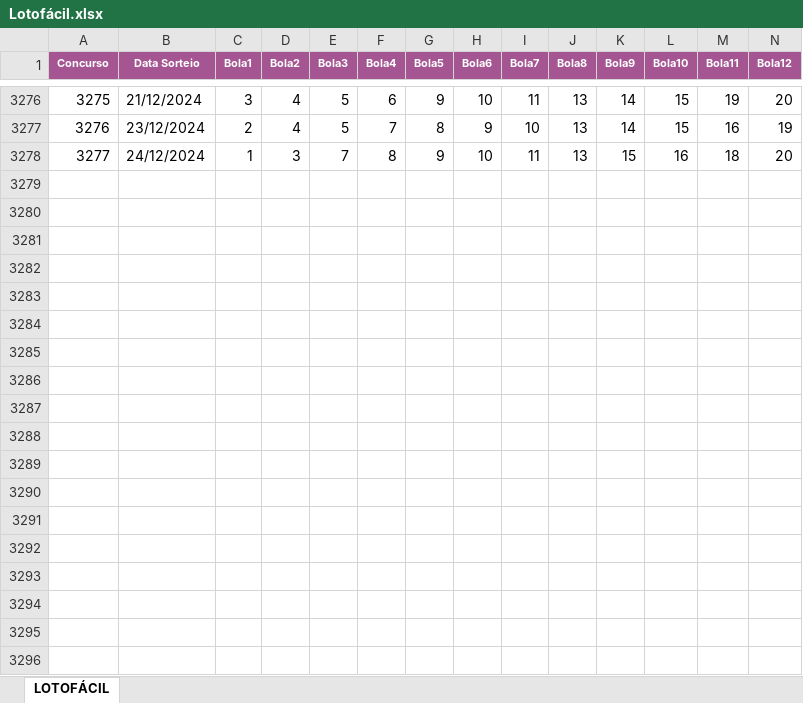
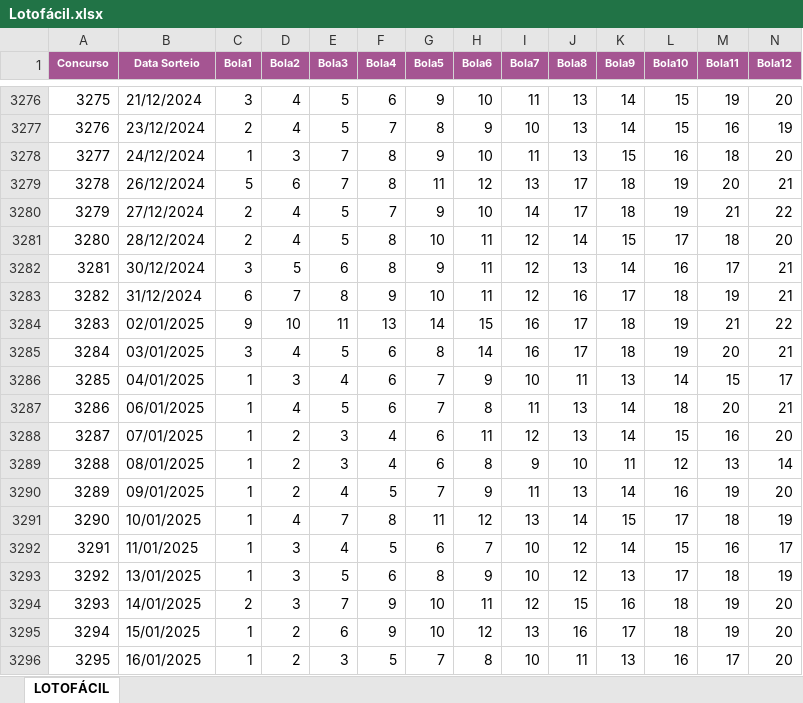
Before and after one commit to amauri-giovani/galofa, an Excel workbook: files/Lotofácil.xlsx, sheet LOTOFÁCIL, drawn as a sheet; only a part is shown, gaps mark what is left out; values as stored, in another font and other column widths than the file's, no borders; rows hold the shown columns only; the diff covers the shown part only; the diff names each change by its address in the sheet, - before the commit and + after, or states it on an @@ line.

Commit message:
New file result

```diff
--- a/files/Lotofácil.xlsx (sheet LOTOFÁCIL)
+++ b/files/Lotofácil.xlsx (sheet LOTOFÁCIL)
+row 3279: 3278 | 26/12/2024 | 5 | 6 | 7 | 8 | 11 | 12 | 13 | 17 | 18 | 19 | 20 | 21
+row 3280: 3279 | 27/12/2024 | 2 | 4 | 5 | 7 | 9 | 10 | 14 | 17 | 18 | 19 | 21 | 22
+row 3281: 3280 | 28/12/2024 | 2 | 4 | 5 | 8 | 10 | 11 | 12 | 14 | 15 | 17 | 18 | 20
+row 3282: 3281 | 30/12/2024 | 3 | 5 | 6 | 8 | 9 | 11 | 12 | 13 | 14 | 16 | 17 | 21
+row 3283: 3282 | 31/12/2024 | 6 | 7 | 8 | 9 | 10 | 11 | 12 | 16 | 17 | 18 | 19 | 21
+row 3284: 3283 | 02/01/2025 | 9 | 10 | 11 | 13 | 14 | 15 | 16 | 17 | 18 | 19 | 21 | 22
+row 3285: 3284 | 03/01/2025 | 3 | 4 | 5 | 6 | 8 | 14 | 16 | 17 | 18 | 19 | 20 | 21
+row 3286: 3285 | 04/01/2025 | 1 | 3 | 4 | 6 | 7 | 9 | 10 | 11 | 13 | 14 | 15 | 17
+row 3287: 3286 | 06/01/2025 | 1 | 4 | 5 | 6 | 7 | 8 | 11 | 13 | 14 | 18 | 20 | 21
+row 3288: 3287 | 07/01/2025 | 1 | 2 | 3 | 4 | 6 | 11 | 12 | 13 | 14 | 15 | 16 | 20
+row 3289: 3288 | 08/01/2025 | 1 | 2 | 3 | 4 | 6 | 8 | 9 | 10 | 11 | 12 | 13 | 14
+row 3290: 3289 | 09/01/2025 | 1 | 2 | 4 | 5 | 7 | 9 | 11 | 13 | 14 | 16 | 19 | 20
+row 3291: 3290 | 10/01/2025 | 1 | 4 | 7 | 8 | 11 | 12 | 13 | 14 | 15 | 17 | 18 | 19
+row 3292: 3291 | 11/01/2025 | 1 | 3 | 4 | 5 | 6 | 7 | 10 | 12 | 14 | 15 | 16 | 17
+row 3293: 3292 | 13/01/2025 | 1 | 3 | 5 | 6 | 8 | 9 | 10 | 12 | 13 | 17 | 18 | 19
+row 3294: 3293 | 14/01/2025 | 2 | 3 | 7 | 9 | 10 | 11 | 12 | 15 | 16 | 18 | 19 | 20
+row 3295: 3294 | 15/01/2025 | 1 | 2 | 6 | 9 | 10 | 12 | 13 | 16 | 17 | 18 | 19 | 20
+row 3296: 3295 | 16/01/2025 | 1 | 2 | 3 | 5 | 7 | 8 | 10 | 11 | 13 | 16 | 17 | 20
```
Also changed, not shown: 12 added rows elsewhere in this sheet.
